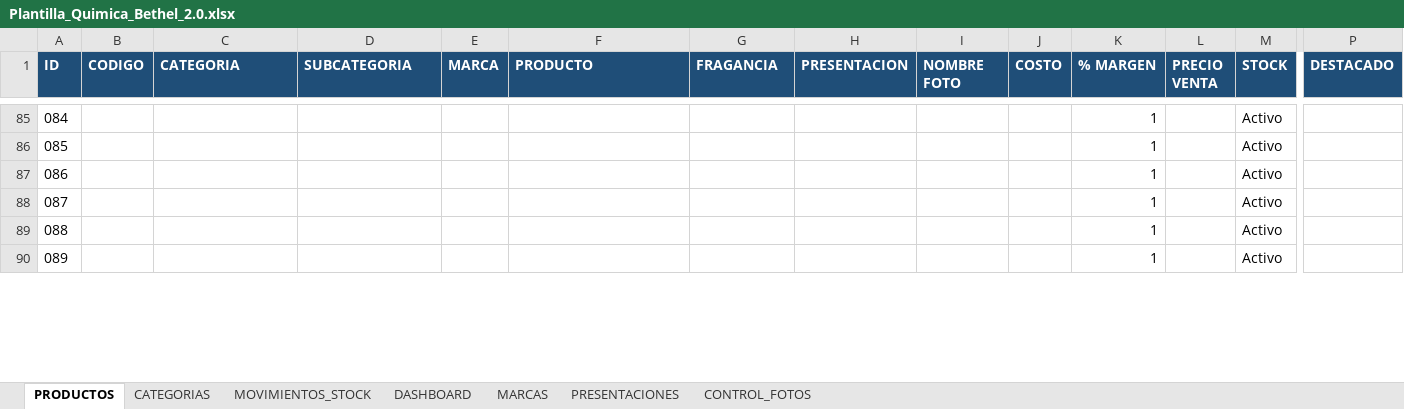
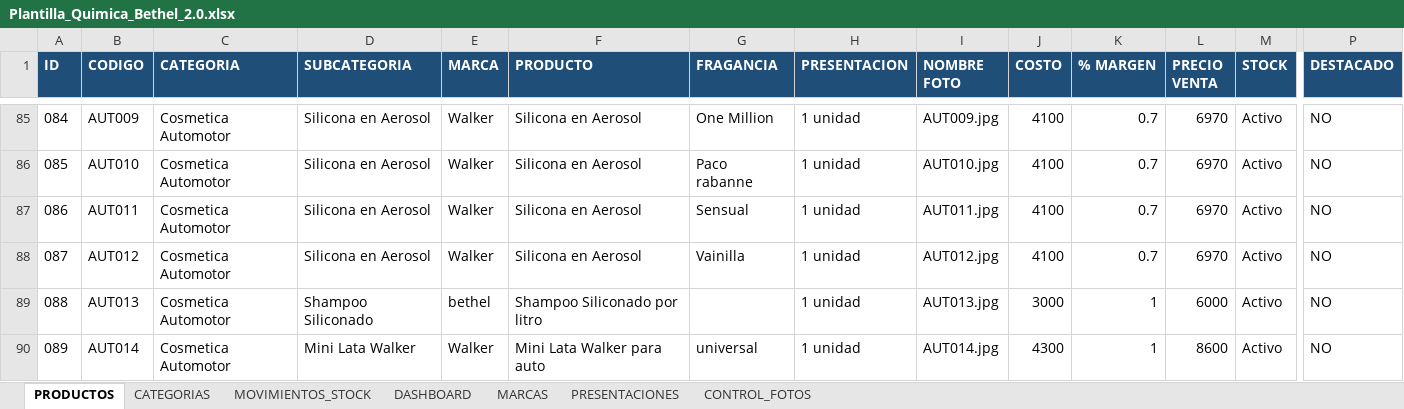
Before and after one commit to facundoguevara001/quimica-bethel, an Excel workbook: public/Plantilla_Quimica_Bethel_2.0.xlsx, sheet PRODUCTOS, drawn as a sheet; only a part is shown, gaps mark what is left out; values as stored, in another font and other column widths than the file's, no borders; conditional formats not drawn; the diff covers the shown part only; the diff names each change by its address in the sheet, - before the commit and + after, or states it on an @@ line.

Commit message:
actualización de productos

```diff
--- a/public/Plantilla_Quimica_Bethel_2.0.xlsx (sheet PRODUCTOS)
+++ b/public/Plantilla_Quimica_Bethel_2.0.xlsx (sheet PRODUCTOS)
-B85 (CODIGO): (empty)
+B85 (CODIGO): AUT009
-C85:C90 (CATEGORIA): (empty)
+C85:C90 (CATEGORIA): Cosmetica Automotor
-D85:D88 (SUBCATEGORIA): (empty)
+D85:D88 (SUBCATEGORIA): Silicona en Aerosol
-E85:E88 (MARCA): (empty)
+E85:E88 (MARCA): Walker
-F85:F88 (PRODUCTO): (empty)
+F85:F88 (PRODUCTO): Silicona en Aerosol
-G85 (FRAGANCIA): (empty)
+G85 (FRAGANCIA): One Million
-H85:H90 (PRESENTACION): (empty)
+H85:H90 (PRESENTACION): 1 unidad
-I85 (NOMBRE FOTO): (empty)
+I85 (NOMBRE FOTO): AUT009.jpg
-J85:J88 (COSTO): (empty)
+J85:J88 (COSTO): 4100
-K85:K88 (% MARGEN): 1
+K85:K88 (% MARGEN): 0.7
-L85:L88 (PRECIO VENTA): (empty)
+L85:L88 (PRECIO VENTA): 6970
-P85:P90 (DESTACADO): (empty)
+P85:P90 (DESTACADO): NO
-B86 (CODIGO): (empty)
+B86 (CODIGO): AUT010
-G86 (FRAGANCIA): (empty)
+G86 (FRAGANCIA): Paco rabanne
-I86 (NOMBRE FOTO): (empty)
+I86 (NOMBRE FOTO): AUT010.jpg
-B87 (CODIGO): (empty)
+B87 (CODIGO): AUT011
-G87 (FRAGANCIA): (empty)
+G87 (FRAGANCIA): Sensual
-I87 (NOMBRE FOTO): (empty)
+I87 (NOMBRE FOTO): AUT011.jpg
-B88 (CODIGO): (empty)
+B88 (CODIGO): AUT012
-G88 (FRAGANCIA): (empty)
+G88 (FRAGANCIA): Vainilla
-I88 (NOMBRE FOTO): (empty)
+I88 (NOMBRE FOTO): AUT012.jpg
-B89 (CODIGO): (empty)
+B89 (CODIGO): AUT013
-D89 (SUBCATEGORIA): (empty)
+D89 (SUBCATEGORIA): Shampoo Siliconado
-E89 (MARCA): (empty)
+E89 (MARCA): bethel
-F89 (PRODUCTO): (empty)
+F89 (PRODUCTO): Shampoo Siliconado por litro
-I89 (NOMBRE FOTO): (empty)
+I89 (NOMBRE FOTO): AUT013.jpg
-J89 (COSTO): (empty)
+J89 (COSTO): 3000
-L89 (PRECIO VENTA): (empty)
+L89 (PRECIO VENTA): 6000
-B90 (CODIGO): (empty)
+B90 (CODIGO): AUT014
-D90 (SUBCATEGORIA): (empty)
+D90 (SUBCATEGORIA): Mini Lata Walker
-E90 (MARCA): (empty)
+E90 (MARCA): Walker
-F90 (PRODUCTO): (empty)
+F90 (PRODUCTO): Mini Lata Walker para auto
-G90 (FRAGANCIA): (empty)
+G90 (FRAGANCIA): universal
-I90 (NOMBRE FOTO): (empty)
+I90 (NOMBRE FOTO): AUT014.jpg
-J90 (COSTO): (empty)
+J90 (COSTO): 4300
-L90 (PRECIO VENTA): (empty)
+L90 (PRECIO VENTA): 8600
```
Also changed, not shown: 557 edited cells elsewhere in this sheet, 56 other files.
